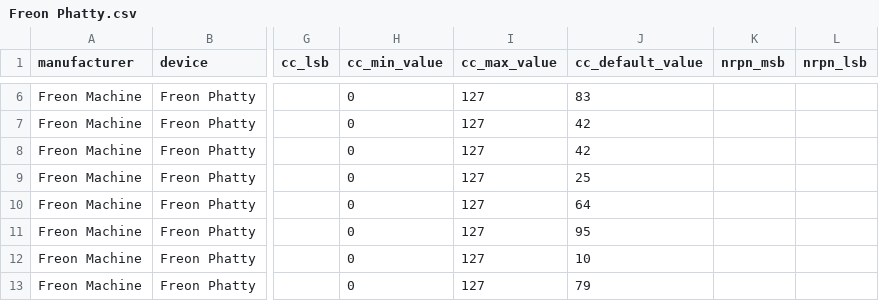
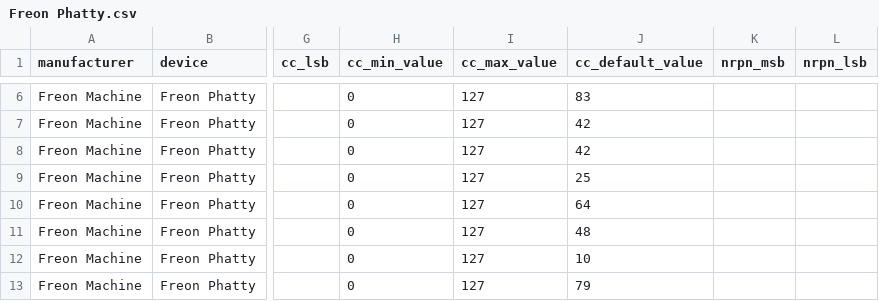
Before and after one commit to reppohw/freonmachine, a CSV file: oxi-instrumentos/csv/Freon Phatty.csv, drawn as a sheet; only a part is shown, gaps mark what is left out; the diff names each change by its address in the sheet, - before the commit and + after, or states it on an @@ line.

```diff
--- a/oxi-instrumentos/csv/Freon Phatty.csv
+++ b/oxi-instrumentos/csv/Freon Phatty.csv
-J11 (cc_default_value): 95
+J11 (cc_default_value): 48
```
Also changed, not shown: 4 other files.
